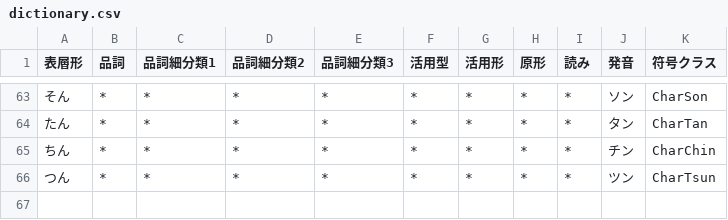
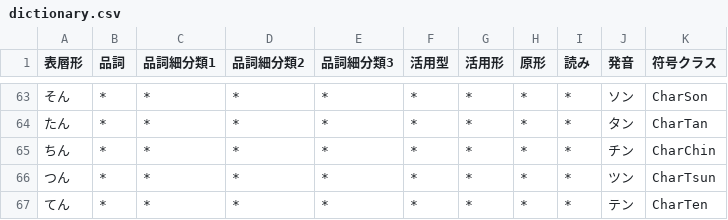
Before and after one commit to Wyess/text2shorthand, a CSV file: text2shorthand/shorthand/waseda/dictionary.csv, drawn as a sheet; only a part is shown, gaps mark what is left out; the diff names each change by its address in the sheet, - before the commit and + after, or states it on an @@ line.

Commit message:
Added CharTen

```diff
--- a/text2shorthand/shorthand/waseda/dictionary.csv
+++ b/text2shorthand/shorthand/waseda/dictionary.csv
+row 67: てん | * | * | * | * | * | * | * | * | テン | CharTen
```
Also changed, not shown: 1 other file.
